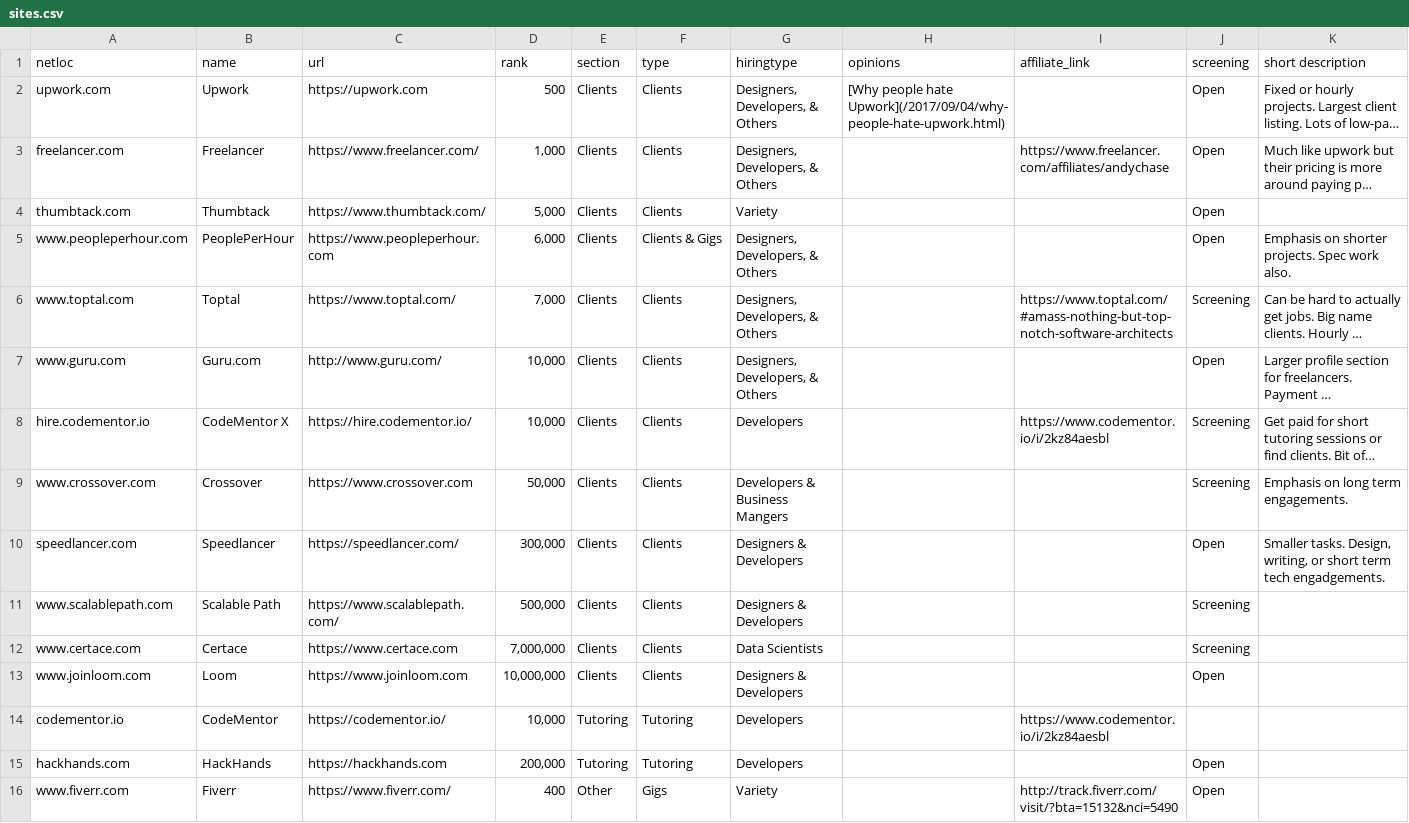
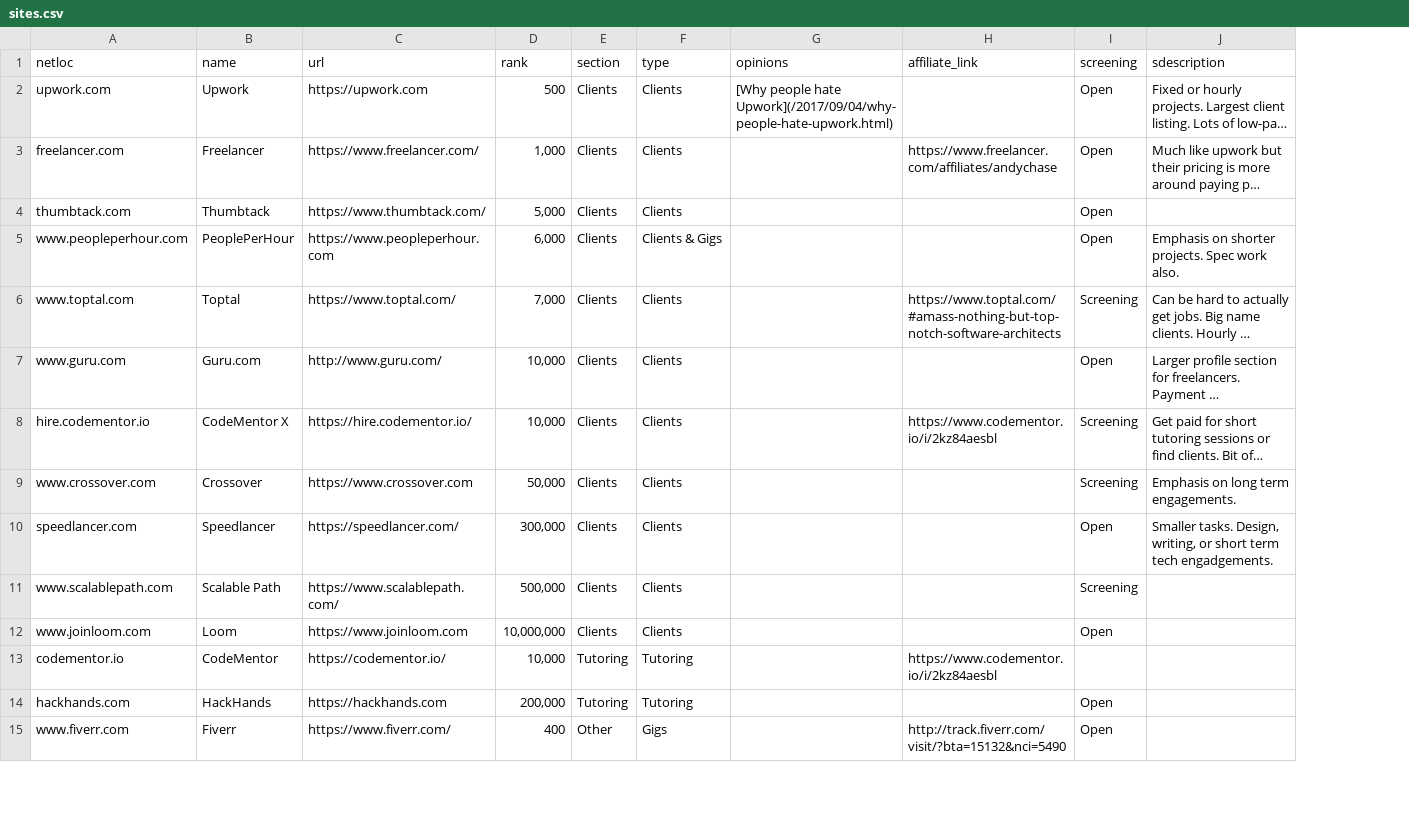
Before and after one commit to engineerapart/TheRemoteFreelancer, a CSV file: docs/_data/sites.csv, drawn as a sheet; only a part is shown; long unchanged cells end in …; removed rows and columns are numbered as before the commit, all else as after; the diff covers the shown part only; the diff names each change by its address in the sheet, - before the commit and + after, or states it on an @@ line.

```diff
--- a/docs/_data/sites.csv
+++ b/docs/_data/sites.csv
-column G (hiringtype), rows 2-11: Designers, Developers, & Others | Designers, Developers, & Others | Variety | Designers, Developers, & Others | Designers, Developers, & Others | Designers, Developers, & Others | Developers | Developers & Business Mangers | Designers & Developers | Designers & Developers; rows 13-16: Designers & Developers | Developers | Developers | Variety
-J1: short description
+J1: sdescription
-row 12: www.certace.com | Certace | https://www.certace.com | 7,000,000 | Clients | Clients | Data Scientists |  |  | Screening
```
Also changed, not shown: 21 removed rows elsewhere in this file, 5 other files.
